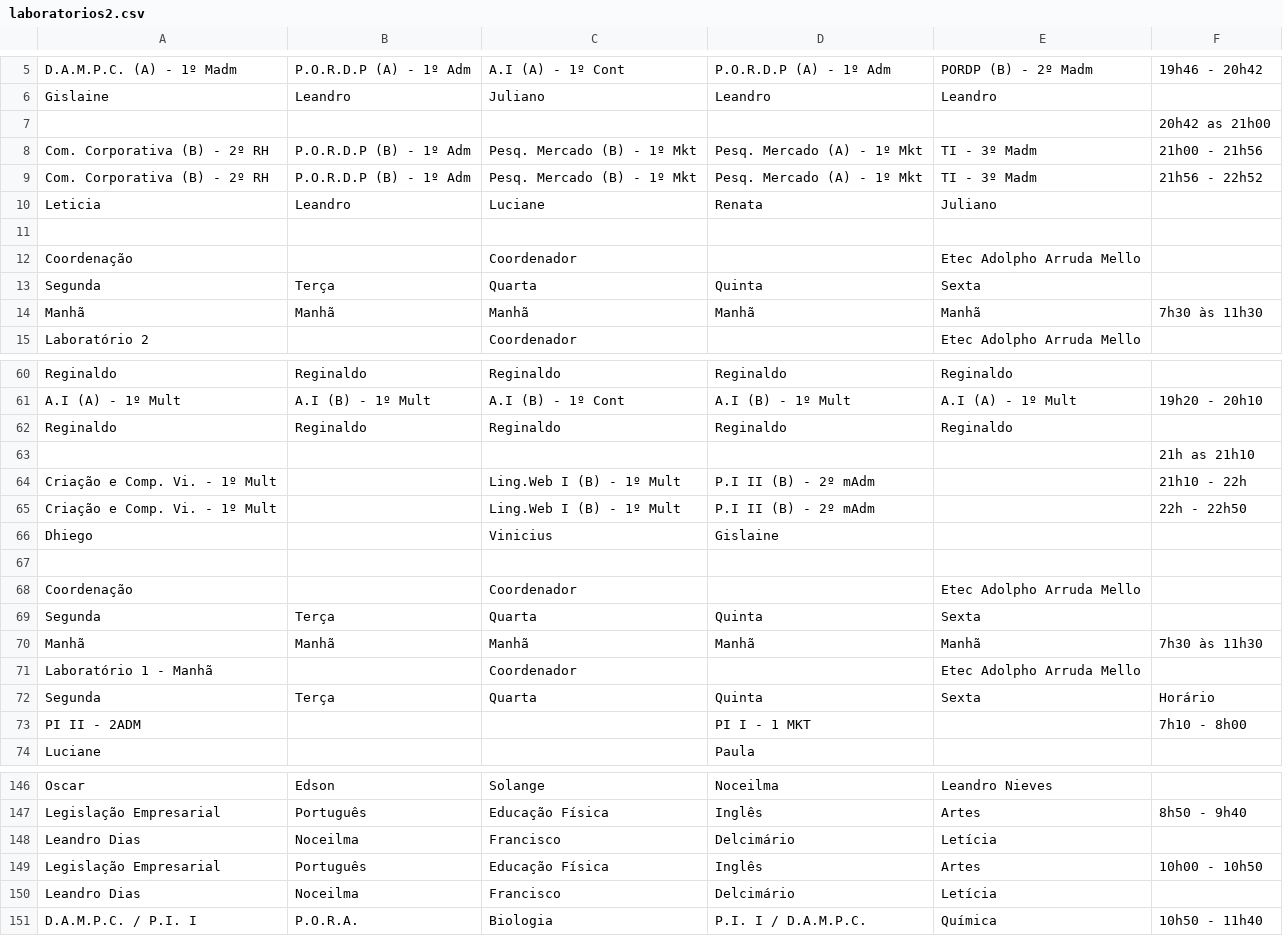
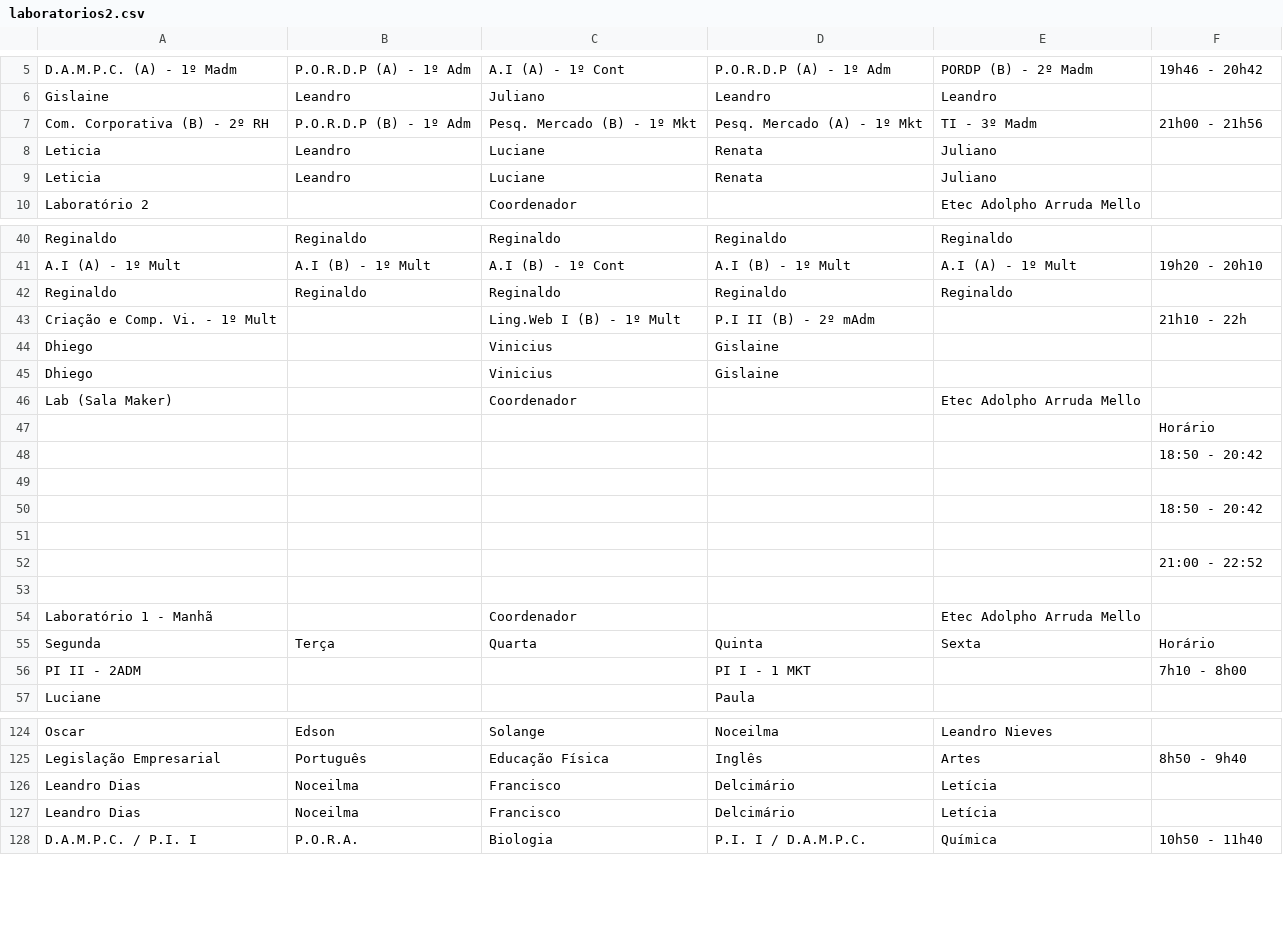
Before and after one commit to aprendendonuvem/arquivos, a CSV file: laboratorios2.csv, drawn as a sheet; only a part is shown, gaps mark what is left out; the diff covers the shown part only.

Commit message:
Update laboratorios2.csv

```diff
--- a/laboratorios2.csv
+++ b/laboratorios2.csv
@@ -6,10 +6,5 @@ D.A.M.P.C. (A) - 1º Madm;P.O.R.D.P (A) - 1º Adm;A.I (A) - 1º Cont;P.O.R.D.P (
 Gislaine;Leandro;Juliano;Leandro;Leandro;
-;;;;;20h42 as 21h00
  Com. Corporativa (B) - 2º RH ;P.O.R.D.P (B) - 1º Adm;Pesq. Mercado (B) - 1º Mkt;Pesq. Mercado (A) - 1º Mkt;TI - 3º Madm;21h00 - 21h56
- Com. Corporativa (B) - 2º RH ;P.O.R.D.P (B) - 1º Adm;Pesq. Mercado (B) - 1º Mkt;Pesq. Mercado (A) - 1º Mkt;TI - 3º Madm;21h56 - 22h52
 Leticia;Leandro;Luciane;Renata;Juliano;
-;;;;;
-Coordenação;;Coordenador;;Etec Adolpho Arruda Mello;
-Segunda;Terça;Quarta;Quinta;Sexta;
-Manhã;Manhã;Manhã;Manhã;Manhã;7h30 às 11h30
+Leticia;Leandro;Luciane;Renata;Juliano;
 Laboratório 2;;Coordenador;;Etec Adolpho Arruda Mello;
@@ -62,10 +42,13 @@ A.I (A) - 1º Mult; A.I  (B) - 1º Mult;A.I (B) - 1º Cont;A.I (B) - 1º Mult;A.
 Reginaldo;Reginaldo;Reginaldo;Reginaldo;Reginaldo;
-;;;;;21h as 21h10
 Criação e Comp. Vi.  - 1º Mult;;Ling.Web I (B)  - 1º Mult;P.I II (B) - 2º mAdm;;21h10 - 22h
-Criação e Comp. Vi.  - 1º Mult;;Ling.Web I (B)  - 1º Mult;P.I II (B) - 2º mAdm;;22h - 22h50
 Dhiego;;Vinicius;Gislaine;;
+Dhiego;;Vinicius;Gislaine;;
+Lab (Sala Maker);;Coordenador;;Etec Adolpho Arruda Mello;
+;;;;;Horário
+;;;;;18:50 - 20:42
 ;;;;;
-Coordenação;;Coordenador;;Etec Adolpho Arruda Mello;
-Segunda;Terça;Quarta;Quinta;Sexta;
-Manhã;Manhã;Manhã;Manhã;Manhã;7h30 às 11h30
+;;;;;18:50 - 20:42
+;;;;;
+;;;;;21:00 - 22:52
+;;;;;
 Laboratório 1 - Manhã;;Coordenador;;Etec Adolpho Arruda Mello;
@@ -148,3 +126,2 @@ Legislação Empresarial;Português;Educação Física;Inglês;Artes;8h50 - 9h40
 Leandro Dias;Noceilma;Francisco;Delcimário;Letícia;
-Legislação Empresarial;Português;Educação Física;Inglês;Artes;10h00 - 10h50
 Leandro Dias;Noceilma;Francisco;Delcimário;Letícia;
```
Also changed, not shown: 26 removed rows and 15 edited cells elsewhere in this file.
